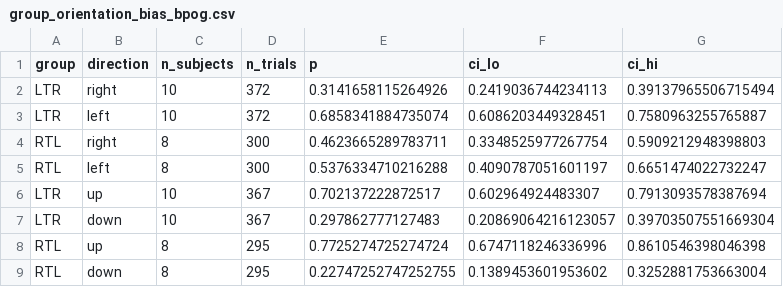
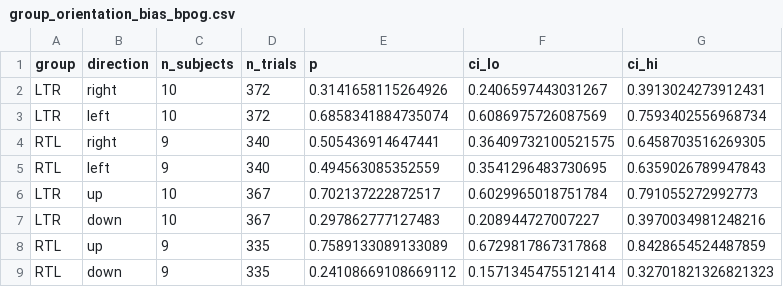
Before and after one commit to jnagasawa/ET-report, a CSV file: scripts/results/group_orientation_bias_bpog.csv, drawn as a sheet.

```diff
--- a/scripts/results/group_orientation_bias_bpog.csv
+++ b/scripts/results/group_orientation_bias_bpog.csv
@@ -1,9 +1,9 @@
 group,direction,n_subjects,n_trials,p,ci_lo,ci_hi
-LTR,right,10,372,0.3141658115264926,0.2419036744234113,0.39137965506715494
-LTR,left,10,372,0.6858341884735074,0.6086203449328451,0.7580963255765887
-RTL,right,8,300,0.4623665289783711,0.3348525977267754,0.5909212948398803
-RTL,left,8,300,0.5376334710216288,0.4090787051601197,0.6651474022732247
-LTR,up,10,367,0.702137222872517,0.602964924483307,0.7913093578387694
-LTR,down,10,367,0.297862777127483,0.20869064216123057,0.39703507551669304
-RTL,up,8,295,0.7725274725274724,0.6747118246336996,0.8610546398046398
-RTL,down,8,295,0.22747252747252755,0.1389453601953602,0.3252881753663004
+LTR,right,10,372,0.3141658115264926,0.2406597443031267,0.3913024273912431
+LTR,left,10,372,0.6858341884735074,0.6086975726087569,0.7593402556968734
+RTL,right,9,340,0.505436914647441,0.36409732100521575,0.6458703516269305
+RTL,left,9,340,0.494563085352559,0.3541296483730695,0.6359026789947843
+LTR,up,10,367,0.702137222872517,0.6029965018751784,0.791055272992773
+LTR,down,10,367,0.297862777127483,0.208944727007227,0.3970034981248216
+RTL,up,9,335,0.7589133089133089,0.6729817867317868,0.8428654524487859
+RTL,down,9,335,0.24108669108669112,0.15713454755121414,0.32701821326821323
```
Also changed, not shown: scripts/results/clock_face_bias_fpog.csv, scripts/results/group_orientation_bias_fpog.csv, 24 other files.
